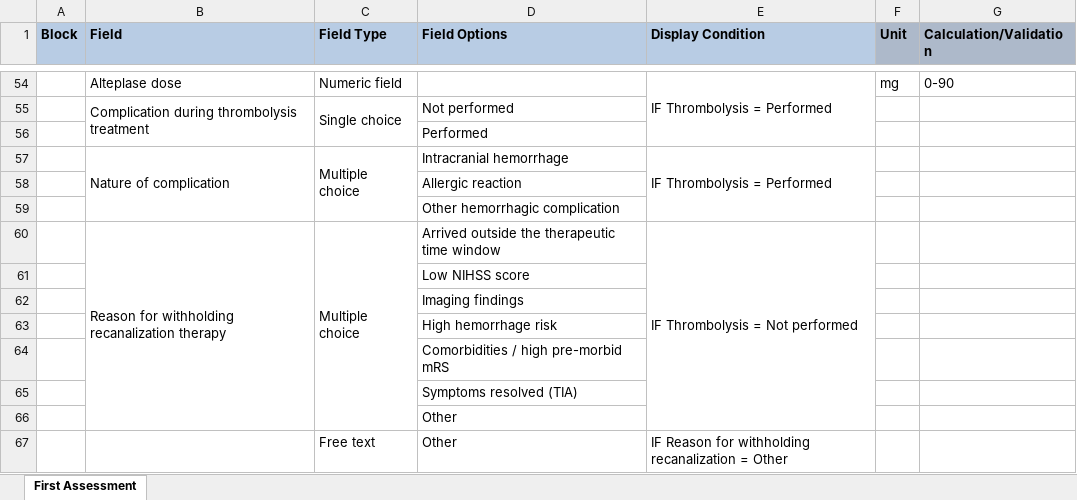
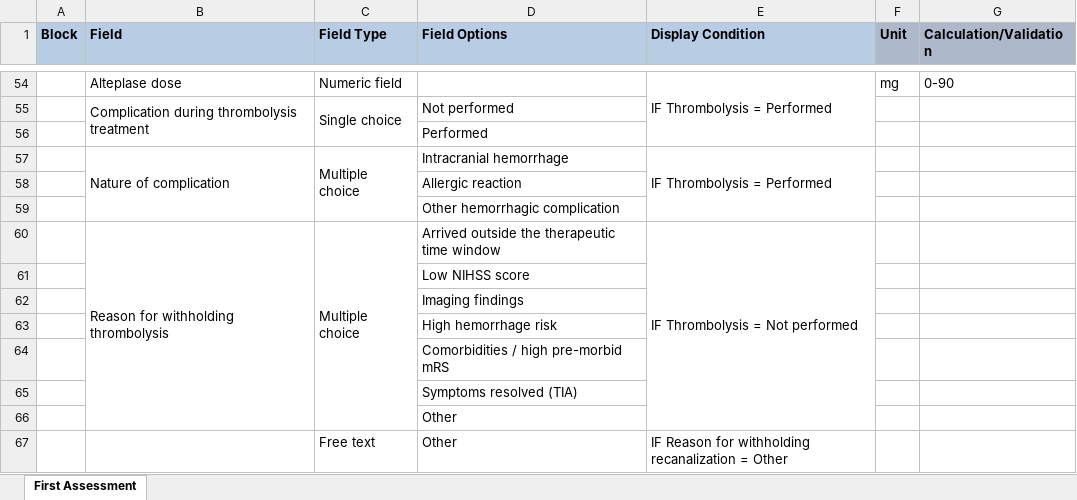
Before and after one commit to hejatibor/HIS_Forms_for_Stroke_Care, an Excel workbook: 5_First_clinical_assessment.xlsx, sheet First Assessment, drawn as a sheet; only a part is shown, gaps mark what is left out; values as stored, in another font and other column widths than the file's, no borders; the diff names each change by its address in the sheet, - before the commit and + after, or states it on an @@ line.

```diff
--- a/5_First_clinical_assessment.xlsx (sheet First Assessment)
+++ b/5_First_clinical_assessment.xlsx (sheet First Assessment)
-B60 (Field): Reason for withholding recanalization therapy
+B60 (Field): Reason for withholding thrombolysis
```
Also changed, not shown: 11_Control_imaging.xlsx, 12_Outcome_measures.xlsx, 4 other files.
